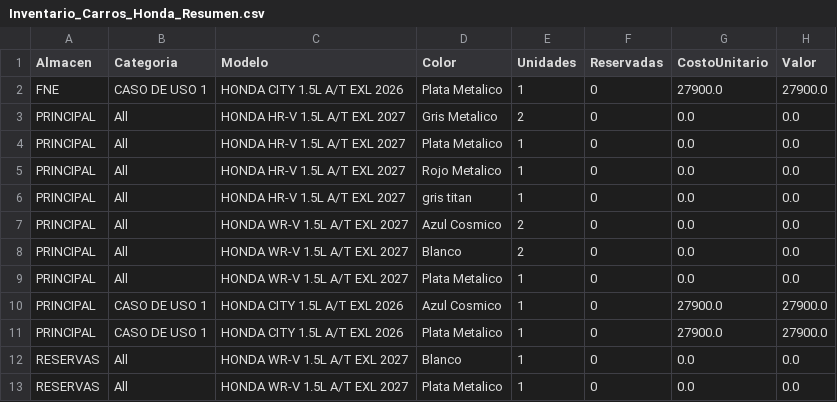
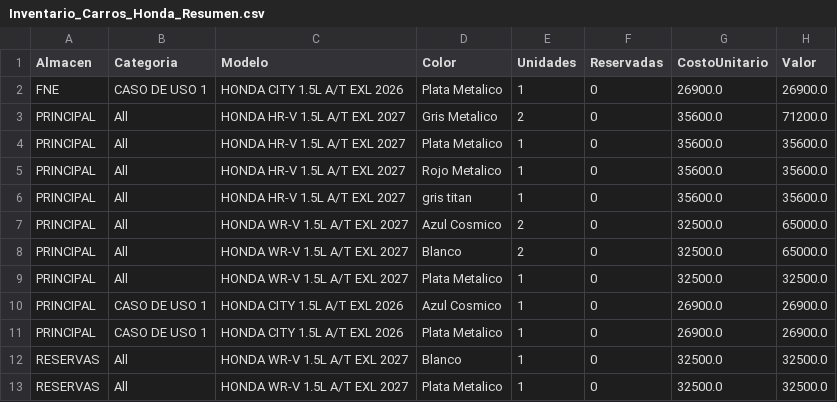
Before and after one commit to latinbienti-sys/inventariohonda, a CSV file: Inventario_Carros_Honda_Resumen.csv, drawn as a sheet.

```diff
--- a/Inventario_Carros_Honda_Resumen.csv
+++ b/Inventario_Carros_Honda_Resumen.csv
@@ -1,13 +1,13 @@
 Almacen;Categoria;Modelo;Color;Unidades;Reservadas;CostoUnitario;Valor
-FNE;CASO DE USO 1;HONDA CITY 1.5L A/T EXL 2026;Plata Metalico;1;0;27900.0;27900.0
-PRINCIPAL;All;HONDA HR-V 1.5L A/T EXL 2027;Gris Metalico;2;0;0.0;0.0
-PRINCIPAL;All;HONDA HR-V 1.5L A/T EXL 2027;Plata Metalico;1;0;0.0;0.0
-PRINCIPAL;All;HONDA HR-V 1.5L A/T EXL 2027;Rojo Metalico;1;0;0.0;0.0
-PRINCIPAL;All;HONDA HR-V 1.5L A/T EXL 2027;gris titan;1;0;0.0;0.0
-PRINCIPAL;All;HONDA WR-V 1.5L A/T EXL 2027;Azul Cosmico;2;0;0.0;0.0
-PRINCIPAL;All;HONDA WR-V 1.5L A/T EXL 2027;Blanco;2;0;0.0;0.0
-PRINCIPAL;All;HONDA WR-V 1.5L A/T EXL 2027;Plata Metalico;1;0;0.0;0.0
-PRINCIPAL;CASO DE USO 1;HONDA CITY 1.5L A/T EXL 2026;Azul Cosmico;1;0;27900.0;27900.0
-PRINCIPAL;CASO DE USO 1;HONDA CITY 1.5L A/T EXL 2026;Plata Metalico;1;0;27900.0;27900.0
-RESERVAS;All;HONDA WR-V 1.5L A/T EXL 2027;Blanco;1;0;0.0;0.0
-RESERVAS;All;HONDA WR-V 1.5L A/T EXL 2027;Plata Metalico;1;0;0.0;0.0
+FNE;CASO DE USO 1;HONDA CITY 1.5L A/T EXL 2026;Plata Metalico;1;0;26900.0;26900.0
+PRINCIPAL;All;HONDA HR-V 1.5L A/T EXL 2027;Gris Metalico;2;0;35600.0;71200.0
+PRINCIPAL;All;HONDA HR-V 1.5L A/T EXL 2027;Plata Metalico;1;0;35600.0;35600.0
+PRINCIPAL;All;HONDA HR-V 1.5L A/T EXL 2027;Rojo Metalico;1;0;35600.0;35600.0
+PRINCIPAL;All;HONDA HR-V 1.5L A/T EXL 2027;gris titan;1;0;35600.0;35600.0
+PRINCIPAL;All;HONDA WR-V 1.5L A/T EXL 2027;Azul Cosmico;2;0;32500.0;65000.0
+PRINCIPAL;All;HONDA WR-V 1.5L A/T EXL 2027;Blanco;2;0;32500.0;65000.0
+PRINCIPAL;All;HONDA WR-V 1.5L A/T EXL 2027;Plata Metalico;1;0;32500.0;32500.0
+PRINCIPAL;CASO DE USO 1;HONDA CITY 1.5L A/T EXL 2026;Azul Cosmico;1;0;26900.0;26900.0
+PRINCIPAL;CASO DE USO 1;HONDA CITY 1.5L A/T EXL 2026;Plata Metalico;1;0;26900.0;26900.0
+RESERVAS;All;HONDA WR-V 1.5L A/T EXL 2027;Blanco;1;0;32500.0;32500.0
+RESERVAS;All;HONDA WR-V 1.5L A/T EXL 2027;Plata Metalico;1;0;32500.0;32500.0
```
Also changed, not shown: Inventario_Carros_Honda_Detalle.csv, 3 other files.
